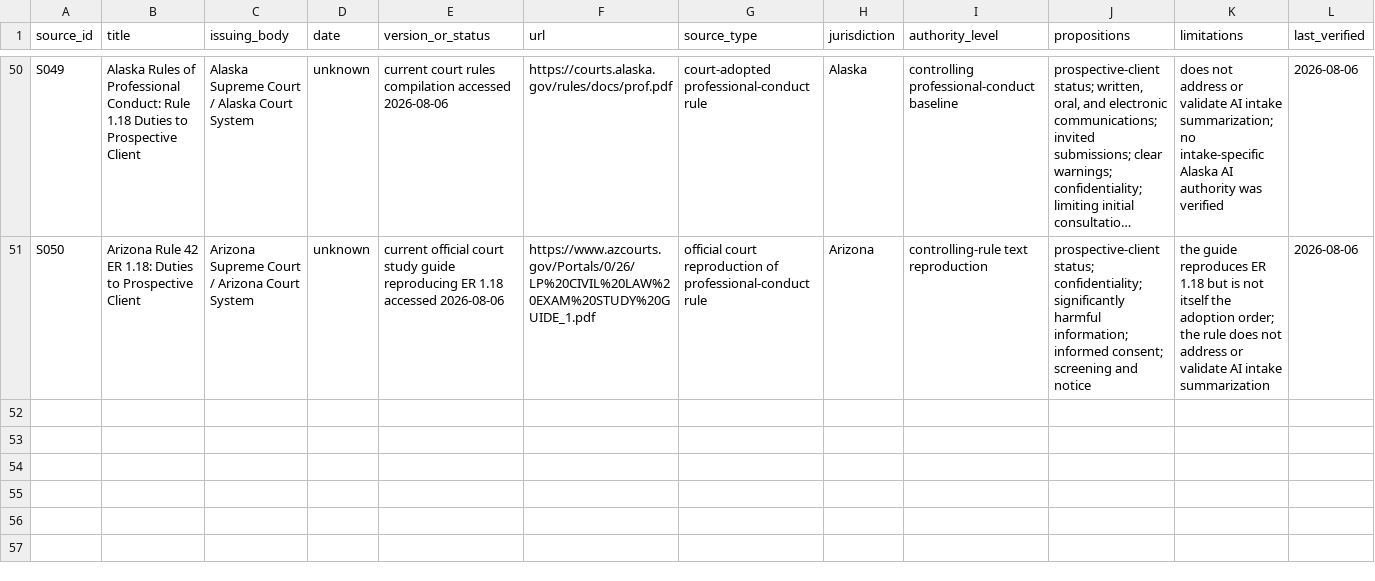
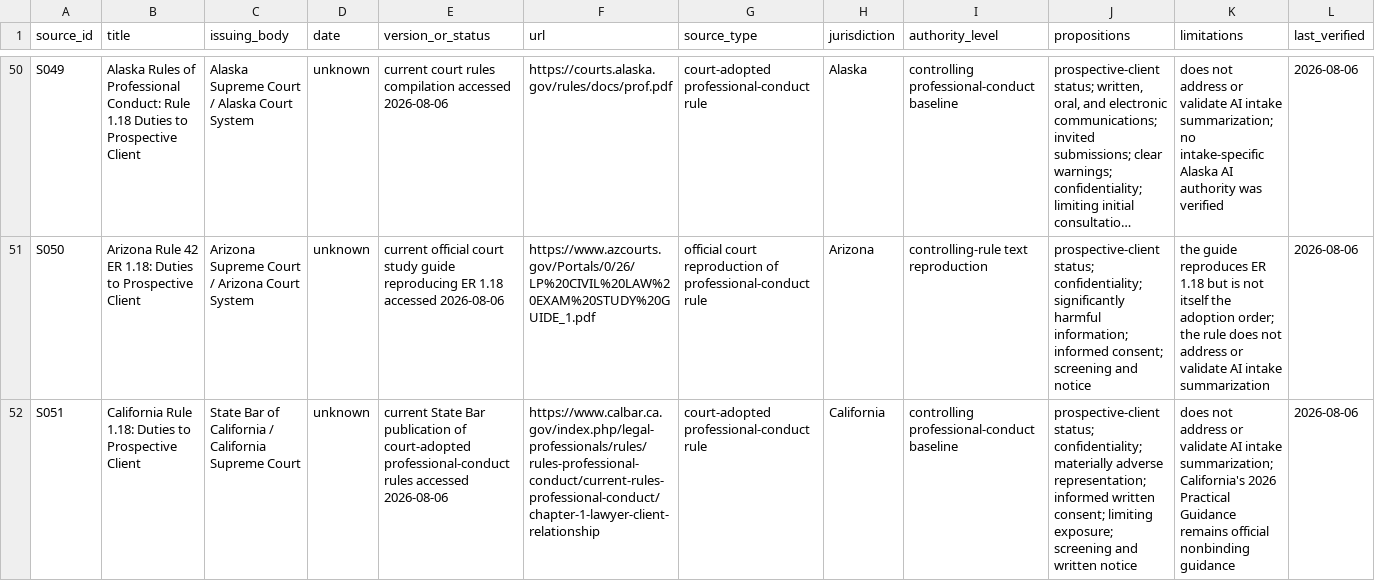
Before and after one commit to rn-collins/aloha-ai-consulting, a CSV file: content/decision-desk/01-intake/source-register.csv, drawn as a sheet; only a part is shown, gaps mark what is left out; long unchanged cells end in …; the diff names each change by its address in the sheet, - before the commit and + after, or states it on an @@ line.

Commit message:
Restore California Issue 1 authority

```diff
--- a/content/decision-desk/01-intake/source-register.csv
+++ b/content/decision-desk/01-intake/source-register.csv
+row 52: S051 | California Rule 1.18: Duties to Prospective Client | State Bar of California / California Supreme Court | unknown | current State Bar publication of court-adopted professional-conduct rules accessed 2026-08-06 | https://www.calbar.ca.gov/index.php/legal-professionals/rules/rules-professional-conduct/current-rules-professional-conduct/chapter-1-lawyer-client-relationship | court-adopted professional-conduct rule | California | controlling professional-conduct baseline | prospective-client status; confidentiality; materially adverse representation; informed written consent; limiting exposure; screening and written notice | does not address or validate AI intake summarization; California's 2026 Practical Guidance remains official nonbinding guidance | 2026-08-06
```
Also changed, not shown: content/decision-desk/01-intake/claim-ledger.csv, content/decision-desk/01-intake/jurisdiction-matrix.csv, 4 other files.
